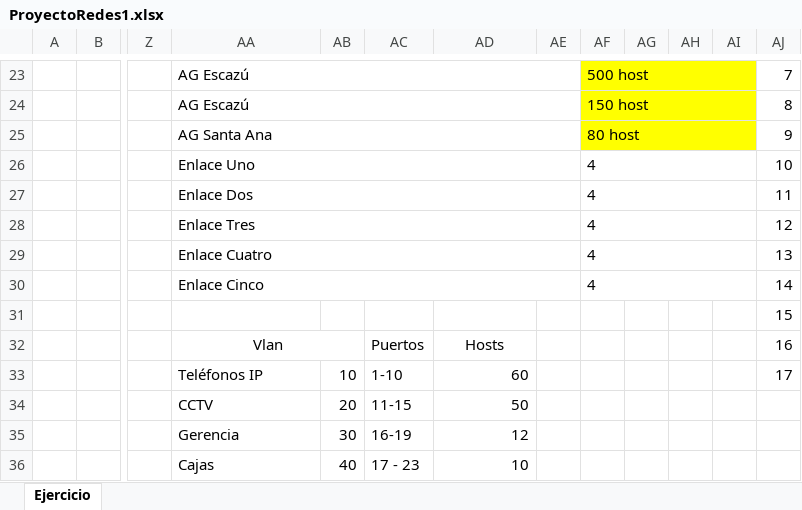
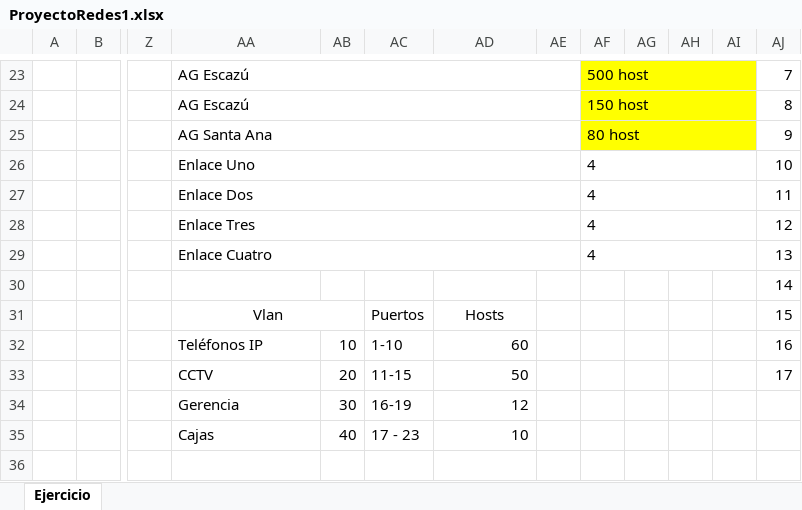
Before and after one commit to leandrovargasvalverde/ProyectoRedes1, an Excel workbook: ProyectoRedes1.xlsx, sheet Ejercicio, drawn as a sheet; only a part is shown, gaps mark what is left out; values as stored, in another font and other column widths than the file's, no borders; charts and pictures not drawn; rows hold the shown columns only; the diff names each change by its address in the sheet, - before the commit and + after, or states it on an @@ line.

```diff
--- a/ProyectoRedes1.xlsx (sheet Ejercicio)
+++ b/ProyectoRedes1.xlsx (sheet Ejercicio)
-AA30: Enlace Cinco
+AA30: (empty)
-AA30:AE30 merged
-AF30: 4
+AF30: (empty)
-AF30:AI30 merged
-AA31: (empty)
+AA31: Vlan
+AA31:AB31 merged
-AC31: (empty)
+AC31: Puertos
-AD31: (empty)
+AD31: Hosts
-AA32: Vlan
+AA32: Teléfonos IP
-AA32 alignment: center
+AA32 alignment: left
-AA32:AB32 merged
-AB32: (empty)
+AB32: 10
-AC32: Puertos
+AC32: 1-10
-AD32: Hosts
+AD32: 60
-AD32 alignment: center
+AD32 alignment: right
-AA33: Teléfonos IP
+AA33: CCTV
-AB33: 10
+AB33: 20
-AC33: 1-10
+AC33: 11-15
-AD33: 60
+AD33: 50
-row 34:  |  |  | CCTV | 20 | 11-15 | 50
```
Also changed, not shown: 1 other file.
